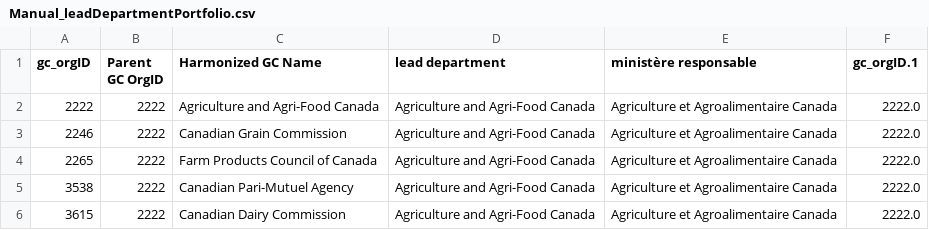
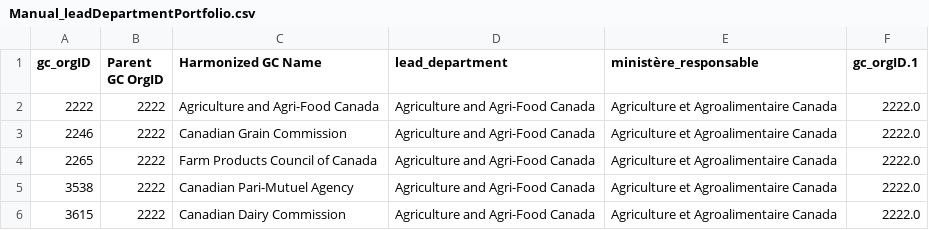
Before and after one commit to Jmikelittle/GCOrgName, a CSV file: Resources/Manual_leadDepartmentPortfolio.csv, drawn as a sheet; only a part is shown.

```diff
--- a/Resources/Manual_leadDepartmentPortfolio.csv
+++ b/Resources/Manual_leadDepartmentPortfolio.csv
@@ -1,2 +1,2 @@
-gc_orgID,Parent GC OrgID,Harmonized GC Name ,lead department,ministère responsable,gc_orgID.1
+gc_orgID,Parent GC OrgID,Harmonized GC Name,lead_department,ministère_responsable,gc_orgID.1
 2222,2222,Agriculture and Agri-Food Canada,Agriculture and Agri-Food Canada,Agriculture et Agroalimentaire Canada,2222.0
```
Also changed, not shown: GC_org_info.csv, create_harmonized_name.csv, 5 other files.
